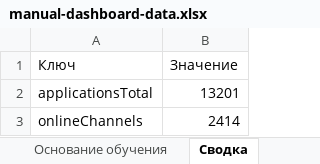
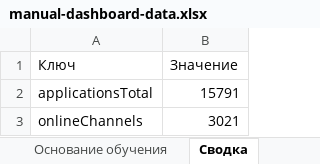
Before and after one commit to RaivF/dashboard-next, an Excel workbook: DATA/manual-dashboard-data.xlsx, sheet Сводка, drawn as a sheet; values as stored, in another font and other column widths than the file's, no borders; the diff names each change by its address in the sheet, - before the commit and + after, or states it on an @@ line.

```diff
--- a/DATA/manual-dashboard-data.xlsx (sheet Сводка)
+++ b/DATA/manual-dashboard-data.xlsx (sheet Сводка)
-B2 (Значение): 13201
+B2 (Значение): 15791
-B3 (Значение): 2414
+B3 (Значение): 3021
```
Also changed, not shown: sheet Физ лица, sheet Способ подачи, DATA/manual-dashboard-data-2025.xlsx, 5 other files.
